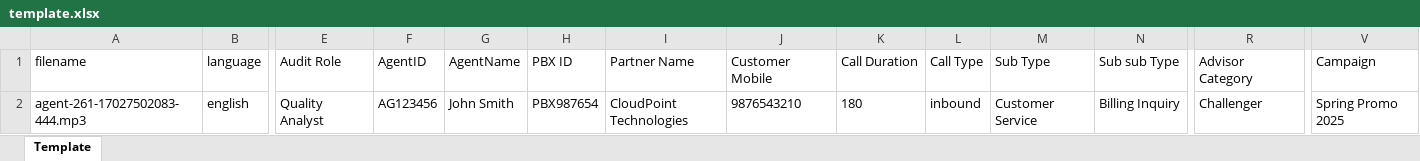
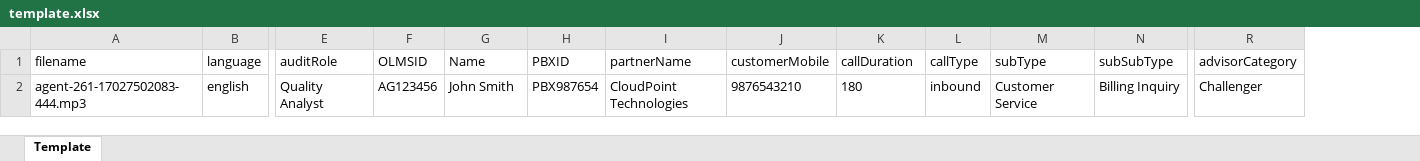
Before and after one commit to Prithvi164/LMSQMS, an Excel workbook: template.xlsx, sheet Template, drawn as a sheet; only a part is shown, gaps mark what is left out; values as stored, in another font and other column widths than the file's, no borders; the diff names each change by its address in the sheet, - before the commit and + after, or states it on an @@ line.

```diff
--- a/template.xlsx (sheet Template)
+++ b/template.xlsx (sheet Template)
-column V (Campaign), row 2: Spring Promo 2025
-E1: Audit Role
+E1: auditRole
-F1: AgentID
+F1: OLMSID
-G1: AgentName
+G1: Name
-H1: PBX ID
+H1: PBXID
-I1: Partner Name
+I1: partnerName
-J1: Customer Mobile
+J1: customerMobile
-K1: Call Duration
+K1: callDuration
-L1: Call Type
+L1: callType
-M1: Sub Type
+M1: subType
-N1: Sub sub Type
+N1: subSubType
-R1: Advisor Category
+R1: advisorCategory
```
Also changed, not shown: 4 other files.
